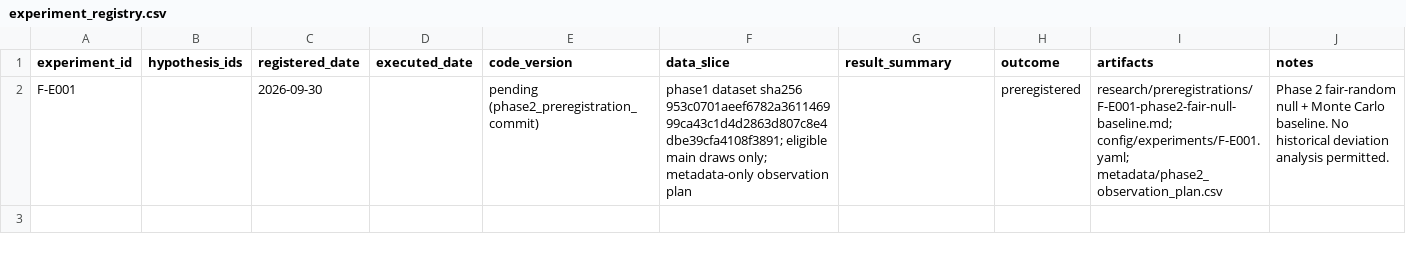
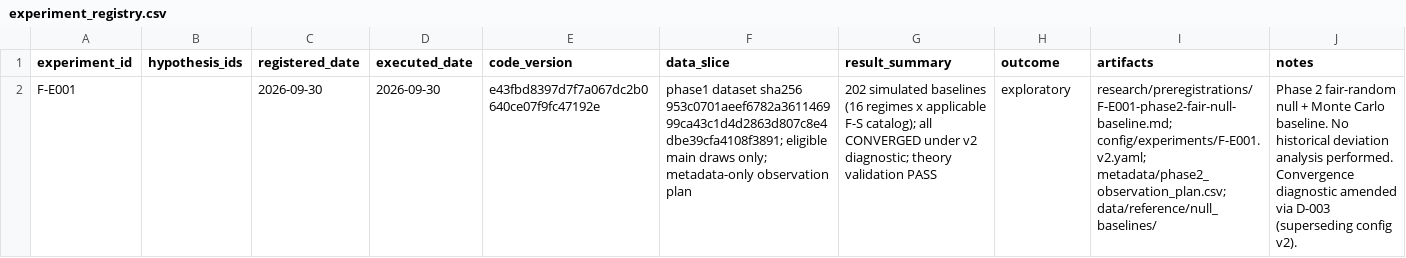
Before and after one commit to donielle87/project_fortuna, a CSV file: registry/experiment_registry.csv, drawn as a sheet; the diff names each change by its address in the sheet, - before the commit and + after, or states it on an @@ line.

```diff
--- a/registry/experiment_registry.csv
+++ b/registry/experiment_registry.csv
-D2 (executed_date): (empty)
+D2 (executed_date): 2026-09-30
-E2 (code_version): pending (phase2_preregistration_commit)
+E2 (code_version): e43fbd8397d7f7a067dc2b0640ce07f9fc47192e
-G2 (result_summary): (empty)
+G2 (result_summary): 202 simulated baselines (16 regimes x applicable F-S catalog); all CONVERGED under v2 diagnostic; theory validation PASS
-H2 (outcome): preregistered
+H2 (outcome): exploratory
-I2 (artifacts): research/preregistrations/F-E001-phase2-fair-null-baseline.md; config/experiments/F-E001.yaml; metadata/phase2_observation_plan.csv
+I2 (artifacts): research/preregistrations/F-E001-phase2-fair-null-baseline.md; config/experiments/F-E001.v2.yaml; metadata/phase2_observation_plan.csv; data/reference/null_baselines/
-J2 (notes): …deviation analysis permitted.
+J2 (notes): …deviation analysis performed. Convergence diagnostic amended via D-003 (superseding config v2).
```
Also changed, not shown: 9 other files.
